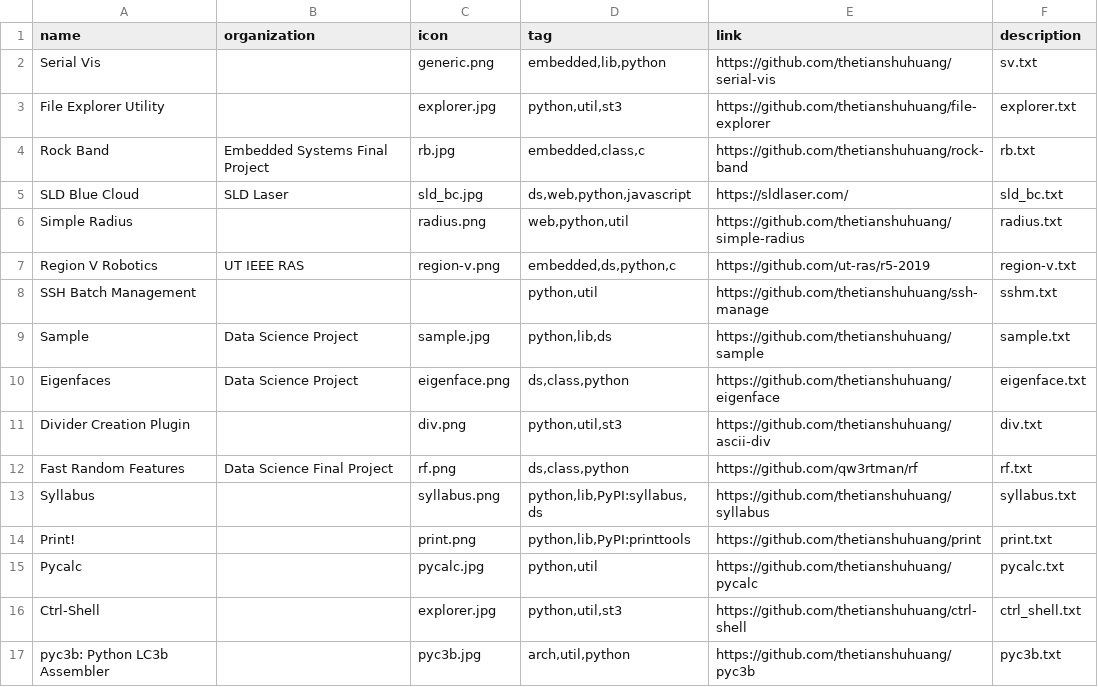
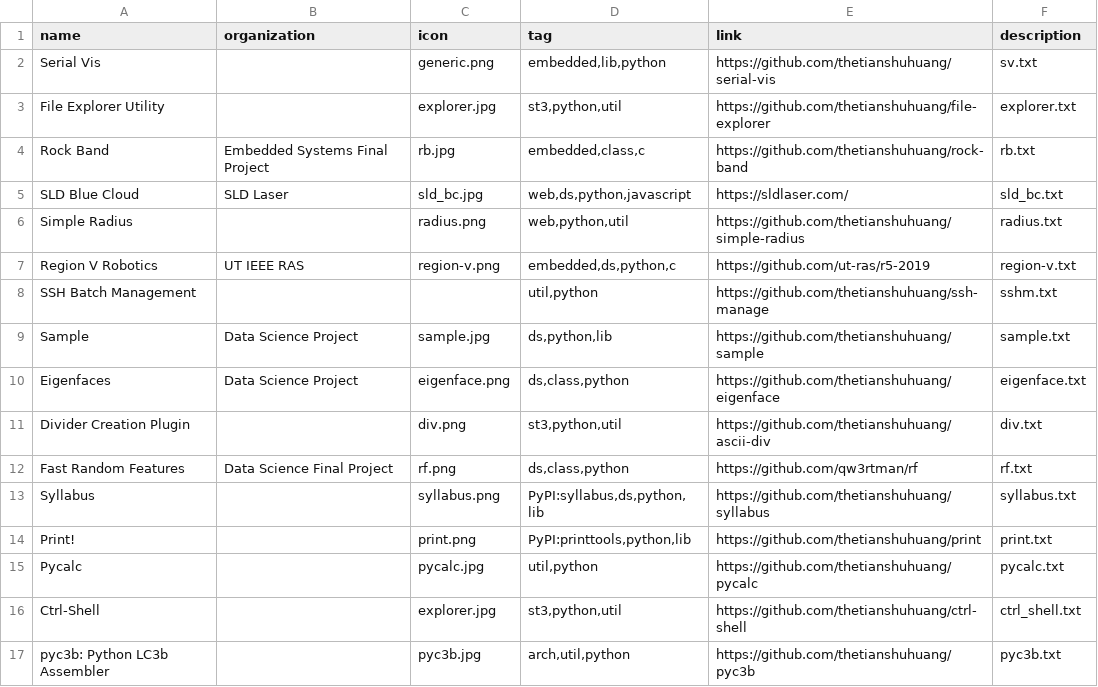
Before and after one commit to thetianshuhuang/thetianshuhuang.github.io, a CSV file: templates/definitions/projects.csv, drawn as a sheet.

```diff
--- a/templates/definitions/projects.csv
+++ b/templates/definitions/projects.csv
@@ -2,16 +2,16 @@ name,organization,icon,tag,link,description
 Serial Vis,,generic.png,"embedded,lib,python",https://github.com/thetianshuhuang/serial-vis,sv.txt
-File Explorer Utility,,explorer.jpg,"python,util,st3",https://github.com/thetianshuhuang/file-explorer,explorer.txt
+File Explorer Utility,,explorer.jpg,"st3,python,util",https://github.com/thetianshuhuang/file-explorer,explorer.txt
 Rock Band,Embedded Systems Final Project,rb.jpg,"embedded,class,c",https://github.com/thetianshuhuang/rock-band,rb.txt
-SLD Blue Cloud,SLD Laser,sld_bc.jpg,"ds,web,python,javascript",https://sldlaser.com/,sld_bc.txt
+SLD Blue Cloud,SLD Laser,sld_bc.jpg,"web,ds,python,javascript",https://sldlaser.com/,sld_bc.txt
 Simple Radius,,radius.png,"web,python,util",https://github.com/thetianshuhuang/simple-radius,radius.txt
 Region V Robotics,UT IEEE RAS,region-v.png,"embedded,ds,python,c",https://github.com/ut-ras/r5-2019,region-v.txt
-SSH Batch Management,,,"python,util",https://github.com/thetianshuhuang/ssh-manage,sshm.txt
-Sample,Data Science Project,sample.jpg,"python,lib,ds",https://github.com/thetianshuhuang/sample,sample.txt
+SSH Batch Management,,,"util,python",https://github.com/thetianshuhuang/ssh-manage,sshm.txt
+Sample,Data Science Project,sample.jpg,"ds,python,lib",https://github.com/thetianshuhuang/sample,sample.txt
 Eigenfaces,Data Science Project,eigenface.png,"ds,class,python",https://github.com/thetianshuhuang/eigenface,eigenface.txt
-Divider Creation Plugin,,div.png,"python,util,st3",https://github.com/thetianshuhuang/ascii-div,div.txt
+Divider Creation Plugin,,div.png,"st3,python,util",https://github.com/thetianshuhuang/ascii-div,div.txt
 Fast Random Features,Data Science Final Project,rf.png,"ds,class,python",https://github.com/qw3rtman/rf,rf.txt
-Syllabus,,syllabus.png,"python,lib,PyPI:syllabus,ds",https://github.com/thetianshuhuang/syllabus,syllabus.txt
-Print!,,print.png,"python,lib,PyPI:printtools",https://github.com/thetianshuhuang/print,print.txt
-Pycalc,,pycalc.jpg,"python,util",https://github.com/thetianshuhuang/pycalc,pycalc.txt
-Ctrl-Shell,,explorer.jpg,"python,util,st3",https://github.com/thetianshuhuang/ctrl-shell,ctrl_shell.txt
+Syllabus,,syllabus.png,"PyPI:syllabus,ds,python,lib",https://github.com/thetianshuhuang/syllabus,syllabus.txt
+Print!,,print.png,"PyPI:printtools,python,lib",https://github.com/thetianshuhuang/print,print.txt
+Pycalc,,pycalc.jpg,"util,python",https://github.com/thetianshuhuang/pycalc,pycalc.txt
+Ctrl-Shell,,explorer.jpg,"st3,python,util",https://github.com/thetianshuhuang/ctrl-shell,ctrl_shell.txt
 pyc3b: Python LC3b Assembler,,pyc3b.jpg,"arch,util,python",https://github.com/thetianshuhuang/pyc3b,pyc3b.txt
```
Also changed, not shown: 16 other files.
